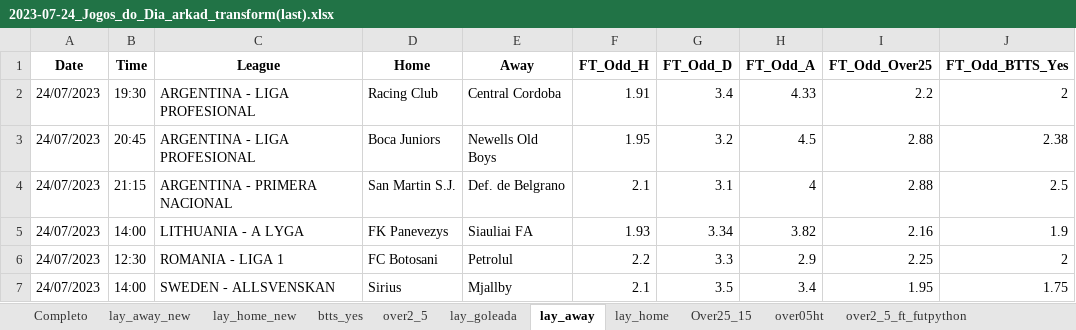
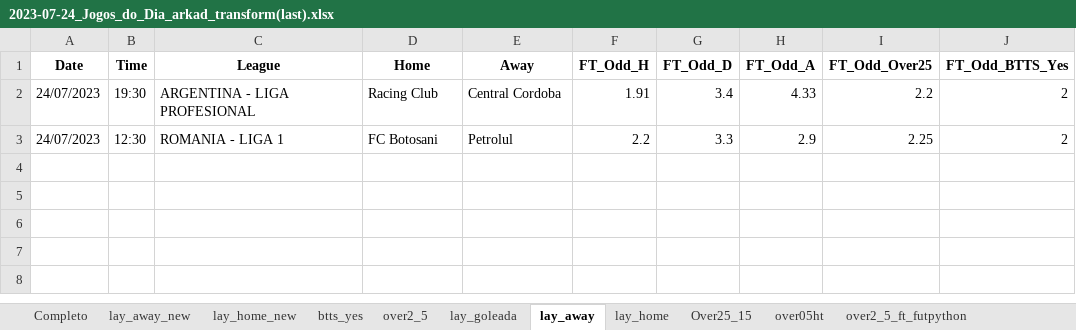
Before and after one commit to rpthiago/ARKAD, an Excel workbook: JOGOS/2023-07-24_Jogos_do_Dia_arkad_transform(last).xlsx, sheet lay_away, drawn as a sheet; values as stored, in another font and other column widths than the file's, no borders; the diff names each change by its address in the sheet, - before the commit and + after, or states it on an @@ line.

```diff
--- a/JOGOS/2023-07-24_Jogos_do_Dia_arkad_transform(last).xlsx (sheet lay_away)
+++ b/JOGOS/2023-07-24_Jogos_do_Dia_arkad_transform(last).xlsx (sheet lay_away)
-row 3: 24/07/2023 | 20:45 | ARGENTINA - LIGA PROFESIONAL | Boca Juniors | Newells Old Boys | 1.95 | 3.2 | 4.5 | 2.88 | 2.38
-row 4: 24/07/2023 | 21:15 | ARGENTINA - PRIMERA NACIONAL | San Martin S.J. | Def. de Belgrano | 2.1 | 3.1 | 4 | 2.88 | 2.5
-row 5: 24/07/2023 | 14:00 | LITHUANIA - A LYGA | FK Panevezys | Siauliai FA | 1.93 | 3.34 | 3.82 | 2.16 | 1.9
-row 7: 24/07/2023 | 14:00 | SWEDEN - ALLSVENSKAN | Sirius | Mjallby | 2.1 | 3.5 | 3.4 | 1.95 | 1.75
```
Also changed, not shown: sheet Completo, sheet lay_away_new, sheet Over25_15, sheet lay_goleada, sheet over2_5, sheet btts_yes, 6 more sheets, 17 other files.
